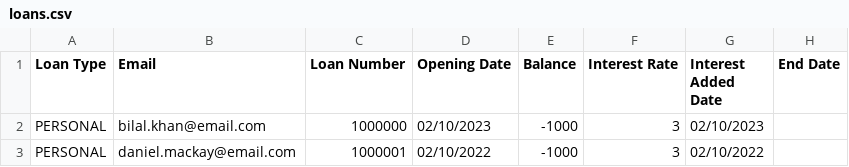
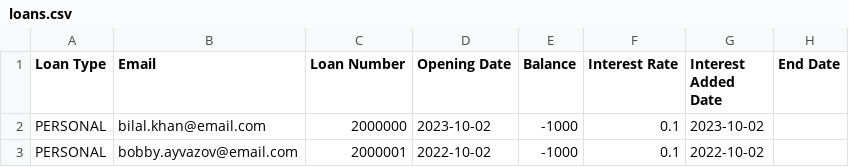
Before and after one commit to dmackay39/BankCapstone, a CSV file: src/main/resources/com/example/bankcapstone/loans.csv, drawn as a sheet; removed rows and columns are numbered as before the commit, all else as after; the diff names each change by its address in the sheet, - before the commit and + after, or states it on an @@ line.

Commit message:
ReadLoans and display loans on screen is working now

```diff
--- a/src/main/resources/com/example/bankcapstone/loans.csv
+++ b/src/main/resources/com/example/bankcapstone/loans.csv
-C2 (Loan Number): 1000000
+C2 (Loan Number): 2000000
-D2 (Opening Date): 02/10/2023
+D2 (Opening Date): 2023-10-02
-F2 (Interest Rate): 3
+F2 (Interest Rate): 0.1
-G2 (Interest Added Date): 02/10/2023
+G2 (Interest Added Date): 2023-10-02
-row 3: PERSONAL | daniel.mackay@email.com | 1000001 | 02/10/2022 | -1000 | 3 | 02/10/2022
+row 3: PERSONAL | bobby.ayvazov@email.com | 2000001 | 2022-10-02 | -1000 | 0.1 | 2022-10-02
```
Also changed, not shown: 7 other files.
